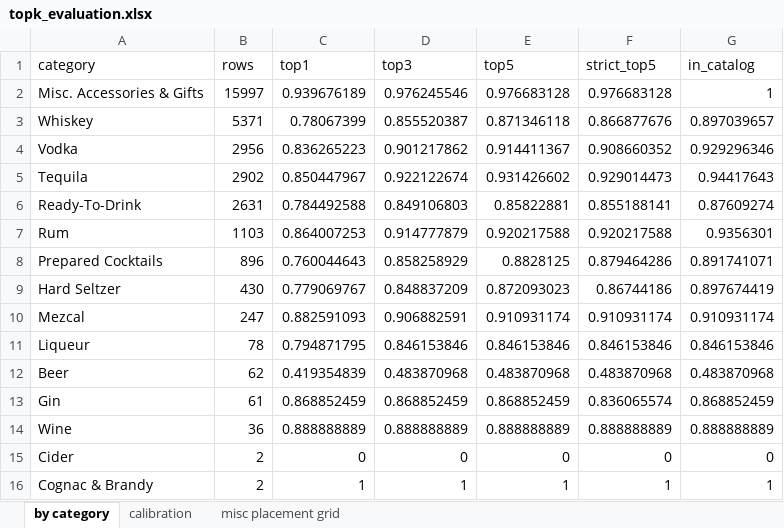
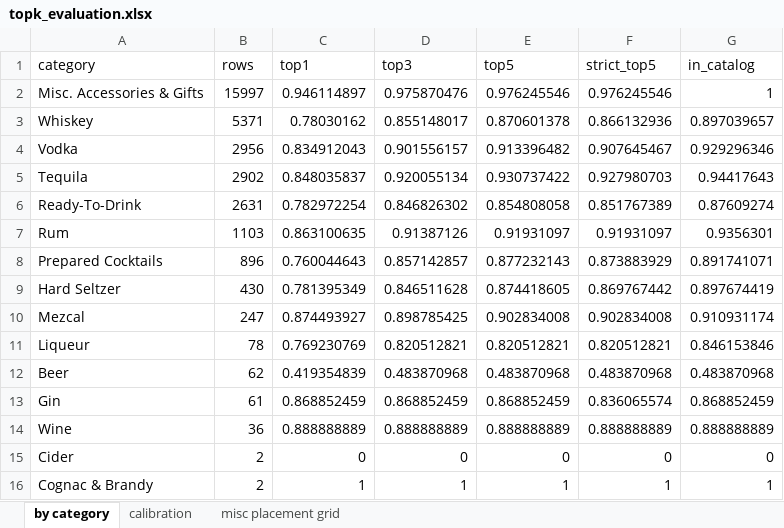
Before and after one commit to avi-prowiz/distillIQ_topK_spirit, an Excel workbook: topk_evaluation.xlsx, sheet by category, drawn as a sheet; values as stored, in another font and other column widths than the file's, no borders; the diff names each change by its address in the sheet, - before the commit and + after, or states it on an @@ line.

```diff
--- a/topk_evaluation.xlsx (sheet by category)
+++ b/topk_evaluation.xlsx (sheet by category)
-C2 (top1): 0.939676189
+C2 (top1): 0.946114897
-D2 (top3): 0.976245546
+D2 (top3): 0.975870476
-E2 (top5): 0.976683128
+E2 (top5): 0.976245546
-F2 (strict_top5): 0.976683128
+F2 (strict_top5): 0.976245546
-C3 (top1): 0.78067399
+C3 (top1): 0.78030162
-D3 (top3): 0.855520387
+D3 (top3): 0.855148017
-E3 (top5): 0.871346118
+E3 (top5): 0.870601378
-F3 (strict_top5): 0.866877676
+F3 (strict_top5): 0.866132936
-C4 (top1): 0.836265223
+C4 (top1): 0.834912043
-D4 (top3): 0.901217862
+D4 (top3): 0.901556157
-E4 (top5): 0.914411367
+E4 (top5): 0.913396482
-F4 (strict_top5): 0.908660352
+F4 (strict_top5): 0.907645467
-C5 (top1): 0.850447967
+C5 (top1): 0.848035837
-D5 (top3): 0.922122674
+D5 (top3): 0.920055134
-E5 (top5): 0.931426602
+E5 (top5): 0.930737422
-F5 (strict_top5): 0.929014473
+F5 (strict_top5): 0.927980703
-C6 (top1): 0.784492588
+C6 (top1): 0.782972254
-D6 (top3): 0.849106803
+D6 (top3): 0.846826302
-E6 (top5): 0.85822881
+E6 (top5): 0.854808058
-F6 (strict_top5): 0.855188141
+F6 (strict_top5): 0.851767389
-C7 (top1): 0.864007253
+C7 (top1): 0.863100635
-D7 (top3): 0.914777879
+D7 (top3): 0.91387126
-E7 (top5): 0.920217588
+E7 (top5): 0.91931097
-F7 (strict_top5): 0.920217588
+F7 (strict_top5): 0.91931097
-D8 (top3): 0.858258929
+D8 (top3): 0.857142857
-E8 (top5): 0.8828125
+E8 (top5): 0.877232143
-F8 (strict_top5): 0.879464286
+F8 (strict_top5): 0.873883929
-C9 (top1): 0.779069767
+C9 (top1): 0.781395349
-D9 (top3): 0.848837209
+D9 (top3): 0.846511628
-E9 (top5): 0.872093023
+E9 (top5): 0.874418605
-F9 (strict_top5): 0.86744186
+F9 (strict_top5): 0.869767442
-C10 (top1): 0.882591093
+C10 (top1): 0.874493927
-D10 (top3): 0.906882591
+D10 (top3): 0.898785425
-E10 (top5): 0.910931174
+E10 (top5): 0.902834008
-F10 (strict_top5): 0.910931174
+F10 (strict_top5): 0.902834008
-C11 (top1): 0.794871795
+C11 (top1): 0.769230769
-D11 (top3): 0.846153846
+D11 (top3): 0.820512821
-E11 (top5): 0.846153846
+E11 (top5): 0.820512821
-F11 (strict_top5): 0.846153846
+F11 (strict_top5): 0.820512821
```
Also changed, not shown: sheet misc placement grid, sheet calibration, 7 other files.
